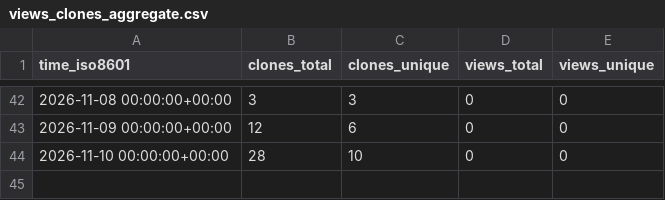
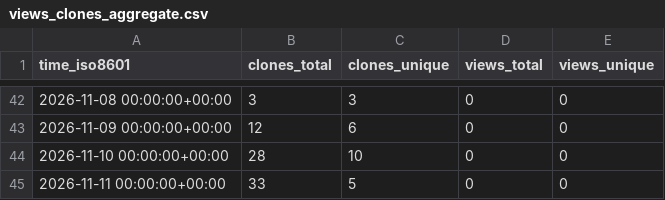
Before and after one commit to CharlieChen-123/origami-website, a CSV file: CharlieChen-123/origamistudio/ghrs-data/views_clones_aggregate.csv, drawn as a sheet; only a part is shown, gaps mark what is left out.

```diff
--- a/CharlieChen-123/origamistudio/ghrs-data/views_clones_aggregate.csv
+++ b/CharlieChen-123/origamistudio/ghrs-data/views_clones_aggregate.csv
@@ -44 +44,2 @@ time_iso8601,clones_total,clones_unique,views_total,views_unique
 2026-11-10 00:00:00+00:00,28,10,0,0
+2026-11-11 00:00:00+00:00,33,5,0,0
```
Also changed, not shown: 1 other file.
